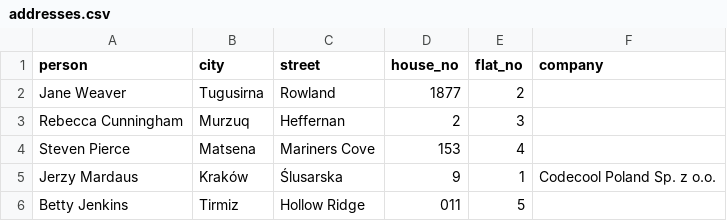
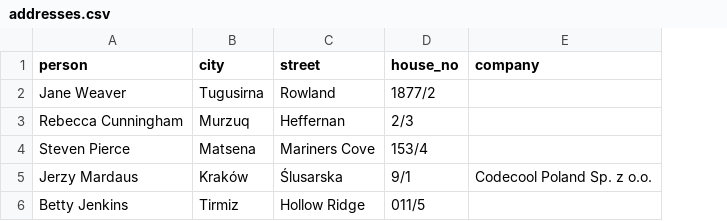
Before and after one commit to pfolus/sql_checkpoint_task, a CSV file: addresses.csv, drawn as a sheet; the diff names each change by its address in the sheet, - before the commit and + after, or states it on an @@ line.

Commit message:
Change addresses.csv file structure
Remove flat_no column
Make file RFC compatible (add commas at the end of Address lines)

```diff
--- a/addresses.csv
+++ b/addresses.csv
-column E (flat_no), rows 2-6: 2 | 3 | 4 | 1 | 5
-D2 (house_no): 1877
+D2 (house_no): 1877/2
-D3 (house_no): 2
+D3 (house_no): 2/3
-D4 (house_no): 153
+D4 (house_no): 153/4
-D5 (house_no): 9
+D5 (house_no): 9/1
-D6 (house_no): 011
+D6 (house_no): 011/5
```
